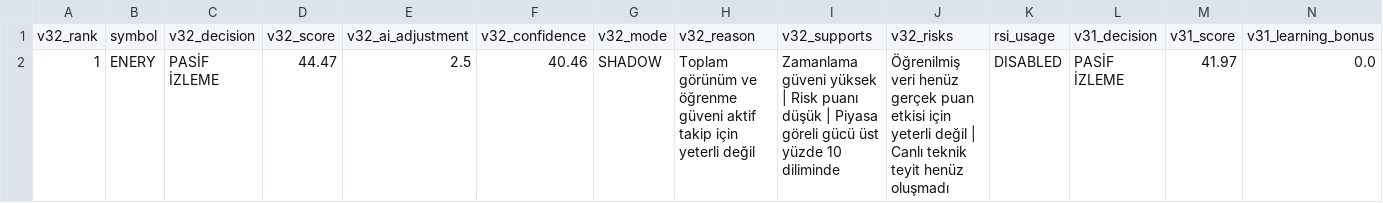
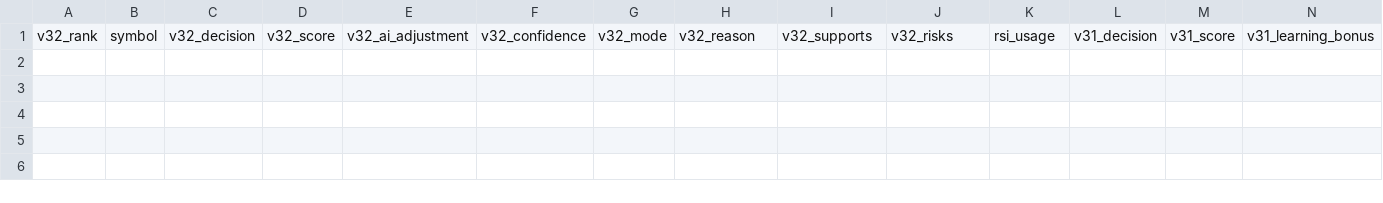
Before and after one commit to swcydsqzjb-bit/bist-bot, a CSV file: v32_adaptive_decisions.csv, drawn as a sheet; only a part is shown; rows hold the shown columns only; the diff names each change by its address in the sheet, - before the commit and + after, or states it on an @@ line.

```diff
--- a/v32_adaptive_decisions.csv
+++ b/v32_adaptive_decisions.csv
-row 2: 1 | ENERY | PASİF İZLEME | 44.47 | 2.5 | 40.46 | SHADOW | Toplam görünüm ve öğrenme güveni aktif takip için yeterli değil | Zamanlama güveni yüksek | Risk puanı düşük | Piyasa göreli gücü üst yüzde 10 diliminde | Öğrenilmiş veri henüz gerçek puan etkisi için yeterli değil | Canlı teknik teyit henüz oluşmadı | DISABLED | PASİF İZLEME | 41.97 | 0.0
```
Also changed, not shown: v20_monitoring_plan.csv, v22_signal_states.csv, 53 other files.
